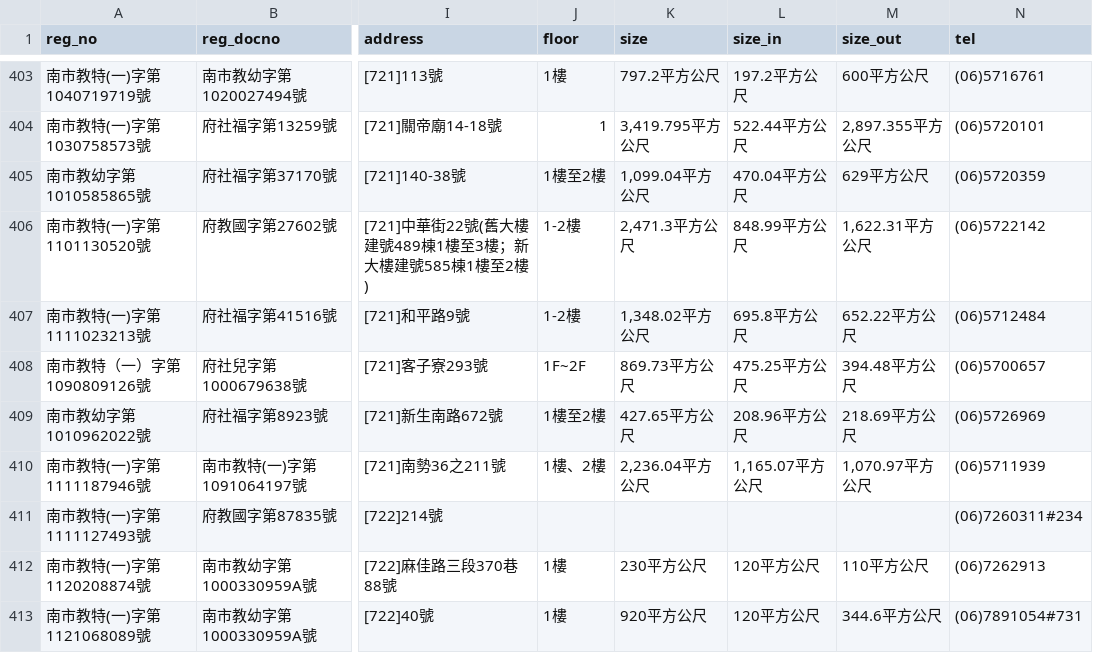
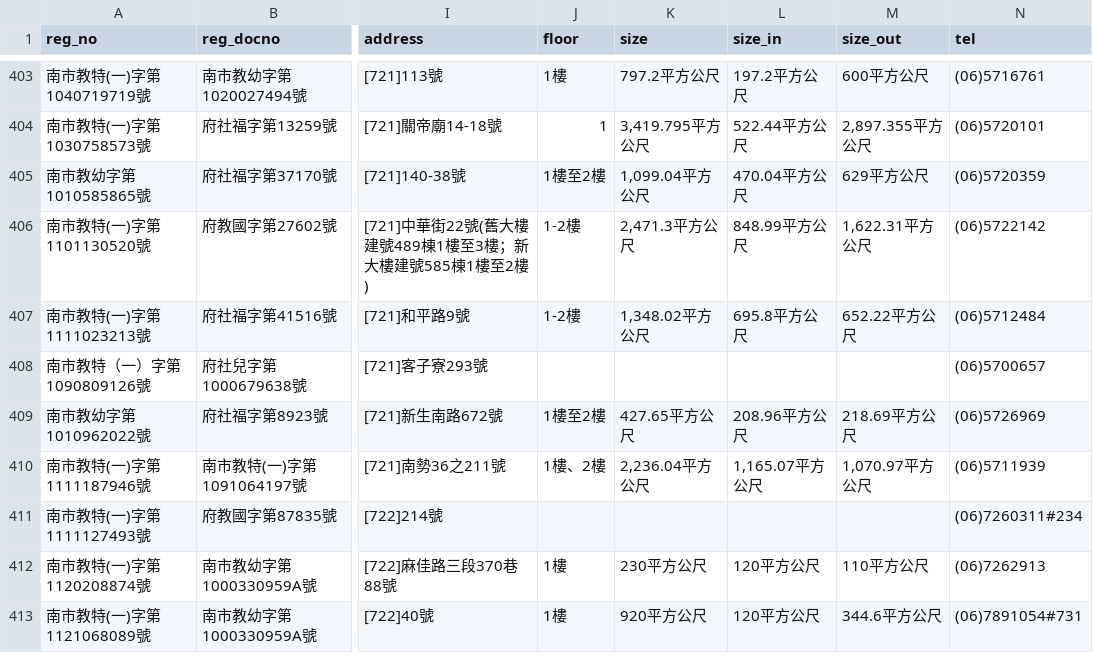
Before and after one commit to kiang/ap.ece.moe.edu.tw, a CSV file: docs/data/臺南市.csv, drawn as a sheet; only a part is shown, gaps mark what is left out; the diff names each change by its address in the sheet, - before the commit and + after, or states it on an @@ line.

```diff
--- a/docs/data/臺南市.csv
+++ b/docs/data/臺南市.csv
-J408 (floor): 1F~2F
+J408 (floor): (empty)
-K408 (size): 869.73平方公尺
+K408 (size): (empty)
-L408 (size_in): 475.25平方公尺
+L408 (size_in): (empty)
-M408 (size_out): 394.48平方公尺
+M408 (size_out): (empty)
```
Also changed, not shown: docs/data/桃園市.csv, 1 other file.
